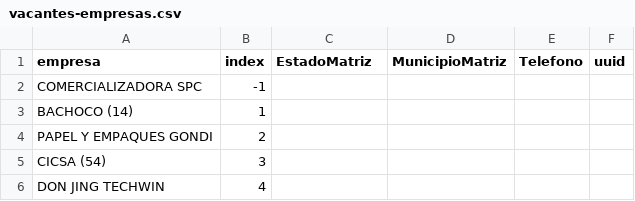
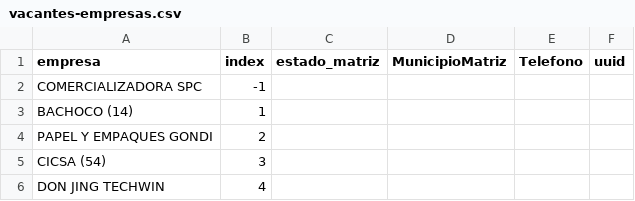
Before and after one commit to velverconsulting/soyjuarense-public, a CSV file: vacantes-empresas.csv, drawn as a sheet; only a part is shown.

Commit message:
Updated file with CSV data from Google Sheets on 2024-11-26T21:37:35.496Z

```diff
--- a/vacantes-empresas.csv
+++ b/vacantes-empresas.csv
@@ -1,2 +1,2 @@
-empresa,index,EstadoMatriz,MunicipioMatriz,Telefono,uuid
+empresa,index,estado_matriz,MunicipioMatriz,Telefono,uuid
 COMERCIALIZADORA SPC,-1,,,,
```
